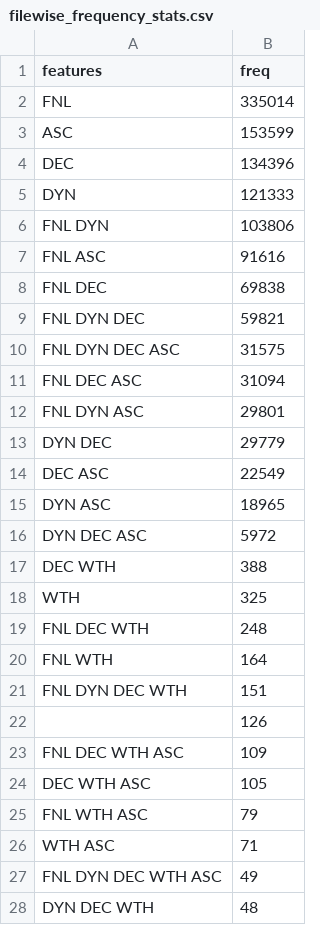
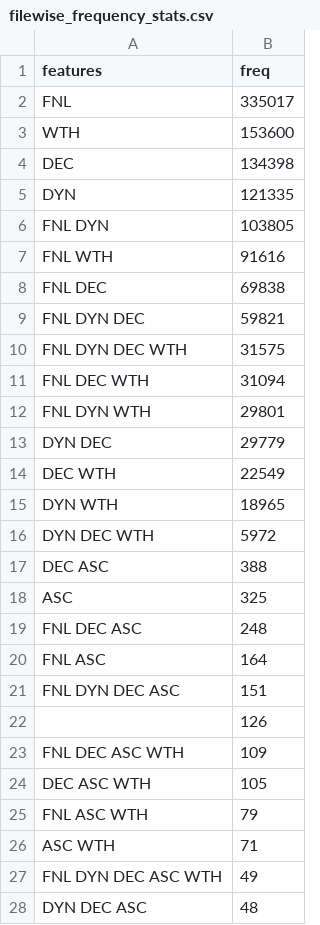
Before and after one commit to 2042Third/ast_analysis_python, a CSV file: outputs/filewise_frequency_stats.csv, drawn as a sheet; only a part is shown; the diff covers the shown part only.

```diff
--- a/outputs/filewise_frequency_stats.csv
+++ b/outputs/filewise_frequency_stats.csv
@@ -1,28 +1,28 @@
 "features","freq"
- FNL,335014
- ASC,153599
- DEC,134396
- DYN,121333
- FNL DYN,103806
- FNL ASC,91616
+ FNL,335017
+ WTH,153600
+ DEC,134398
+ DYN,121335
+ FNL DYN,103805
+ FNL WTH,91616
  FNL DEC,69838
  FNL DYN DEC,59821
- FNL DYN DEC ASC,31575
- FNL DEC ASC,31094
- FNL DYN ASC,29801
+ FNL DYN DEC WTH,31575
+ FNL DEC WTH,31094
+ FNL DYN WTH,29801
  DYN DEC,29779
- DEC ASC,22549
- DYN ASC,18965
- DYN DEC ASC,5972
- DEC WTH,388
- WTH,325
- FNL DEC WTH,248
- FNL WTH,164
- FNL DYN DEC WTH,151
+ DEC WTH,22549
+ DYN WTH,18965
+ DYN DEC WTH,5972
+ DEC ASC,388
+ ASC,325
+ FNL DEC ASC,248
+ FNL ASC,164
+ FNL DYN DEC ASC,151
 "",126
- FNL DEC WTH ASC,109
- DEC WTH ASC,105
- FNL WTH ASC,79
- WTH ASC,71
- FNL DYN DEC WTH ASC,49
- DYN DEC WTH,48
+ FNL DEC ASC WTH,109
+ DEC ASC WTH,105
+ FNL ASC WTH,79
+ ASC WTH,71
+ FNL DYN DEC ASC WTH,49
+ DYN DEC ASC,48
```
Also changed, not shown: 5 edited cells elsewhere in this file, 20 other files.
